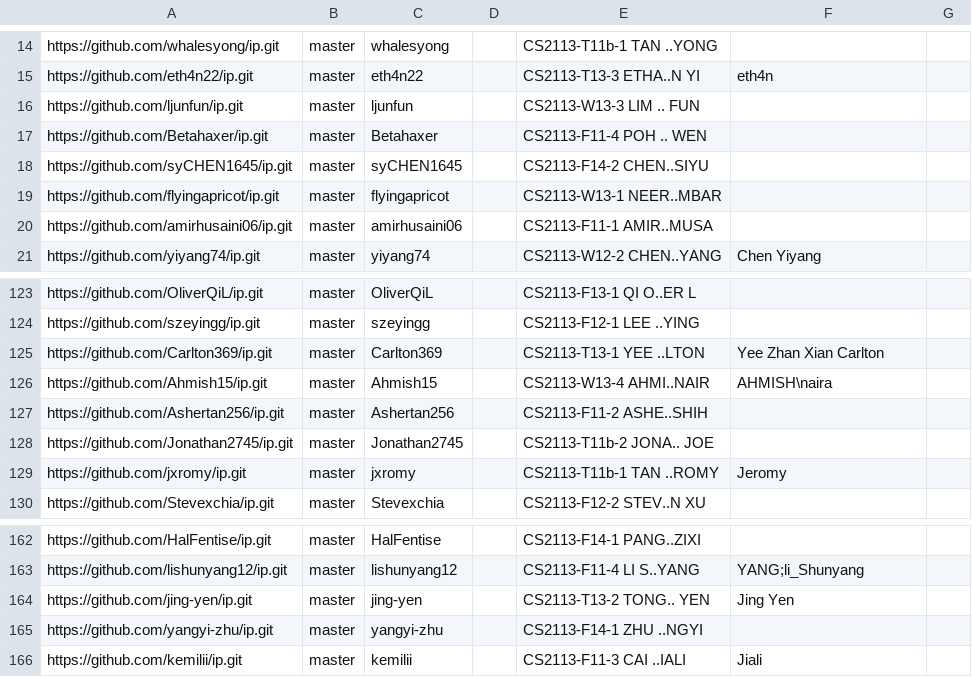
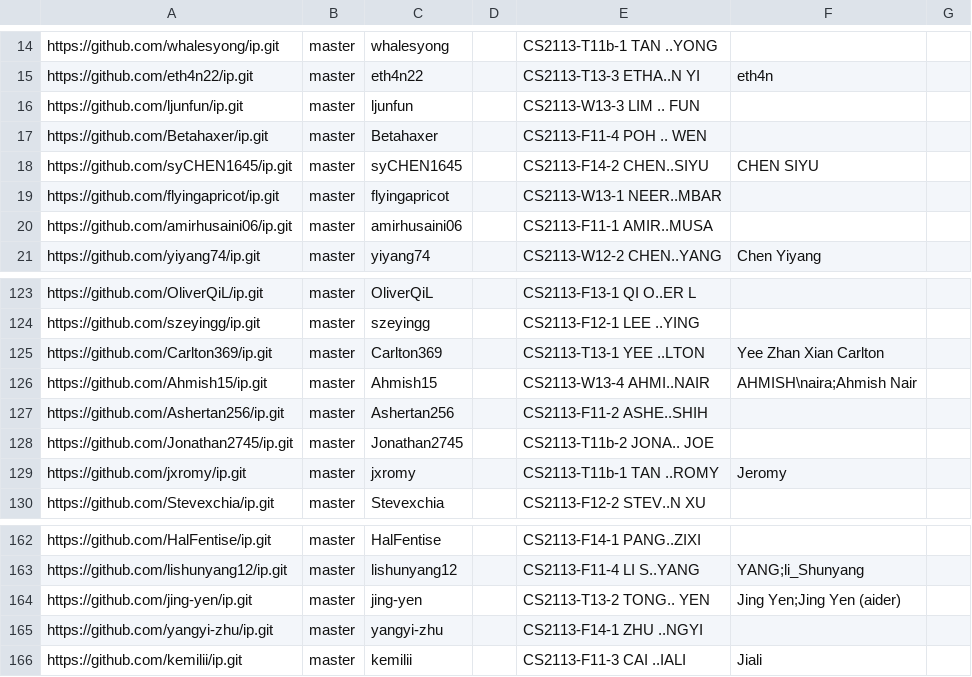
Before and after one commit to nus-cs2113-AY2425S2/ip-dashboard, a CSV file: config/author-config.csv, drawn as a sheet; only a part is shown, gaps mark what is left out.

Commit message:
Update configs

```diff
--- a/config/author-config.csv
+++ b/config/author-config.csv
@@ -17,3 +17,3 @@ https://github.com/ljunfun/ip.git,master,ljunfun,,CS2113-W13-3 LIM .. FUN,,
 https://github.com/Betahaxer/ip.git,master,Betahaxer,,CS2113-F11-4 POH .. WEN,,
-https://github.com/syCHEN1645/ip.git,master,syCHEN1645,,CS2113-F14-2 CHEN..SIYU,,
+https://github.com/syCHEN1645/ip.git,master,syCHEN1645,,CS2113-F14-2 CHEN..SIYU,CHEN SIYU,
 https://github.com/flyingapricot/ip.git,master,flyingapricot,,CS2113-W13-1 NEER..MBAR,,
@@ -125,3 +125,3 @@ https://github.com/szeyingg/ip.git,master,szeyingg,,CS2113-F12-1 LEE ..YING,,
 https://github.com/Carlton369/ip.git,master,Carlton369,,CS2113-T13-1 YEE ..LTON,Yee Zhan Xian Carlton,
-https://github.com/Ahmish15/ip.git,master,Ahmish15,,CS2113-W13-4 AHMI..NAIR,AHMISH\naira,
+https://github.com/Ahmish15/ip.git,master,Ahmish15,,CS2113-W13-4 AHMI..NAIR,AHMISH\naira;Ahmish Nair,
 https://github.com/Ashertan256/ip.git,master,Ashertan256,,CS2113-F11-2 ASHE..SHIH,,
@@ -163,3 +163,3 @@ https://github.com/HalFentise/ip.git,master,HalFentise,,CS2113-F14-1 PANG..ZIXI,
 https://github.com/lishunyang12/ip.git,master,lishunyang12,,CS2113-F11-4 LI S..YANG,YANG;li_Shunyang,
-https://github.com/jing-yen/ip.git,master,jing-yen,,CS2113-T13-2 TONG.. YEN,Jing Yen,
+https://github.com/jing-yen/ip.git,master,jing-yen,,CS2113-T13-2 TONG.. YEN,Jing Yen;Jing Yen (aider),
 https://github.com/yangyi-zhu/ip.git,master,yangyi-zhu,,CS2113-F14-1 ZHU ..NGYI,,
```
